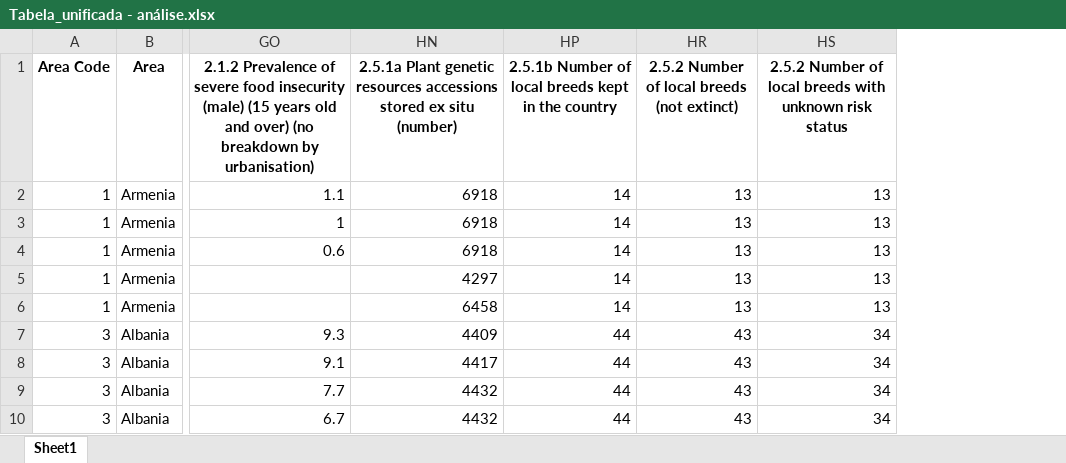
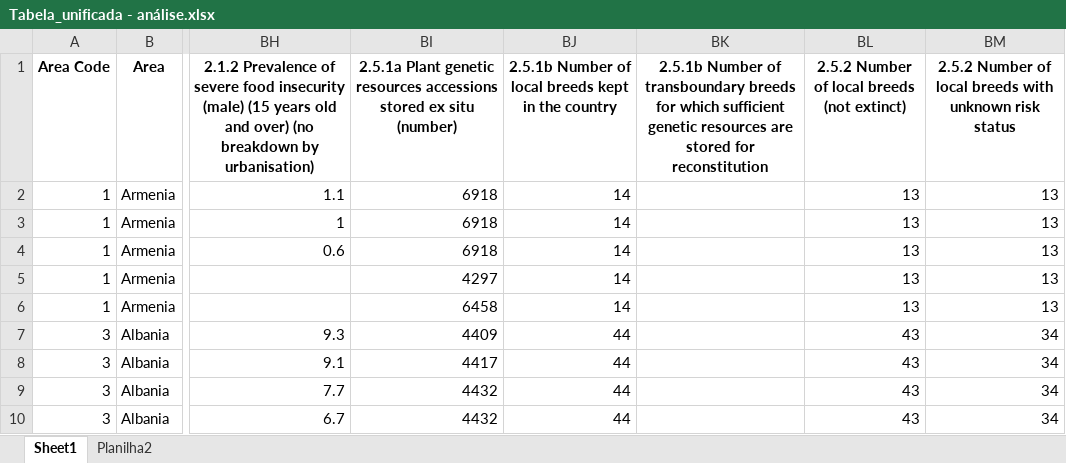
Before and after one commit to edgarlauutfpr/202404_trabalho_ux, an Excel workbook: reports/Tabela_unificada - análise.xlsx, sheet Sheet1, drawn as a sheet; only a part is shown, gaps mark what is left out; values as stored, in another font and other column widths than the file's, no borders; the diff names each change by its address in the sheet, - before the commit and + after, or states it on an @@ line.

```diff
--- a/reports/Tabela_unificada - análise.xlsx (sheet Sheet1)
+++ b/reports/Tabela_unificada - análise.xlsx (sheet Sheet1)
+sheet tab: Planilha2
@@ column BK unhidden, row 1: 2.5.1b Number of transboundary breeds for which sufficient genetic resources are stored for reconstitution @@
```
Also changed, not shown: hidden cells, 2 other files.
